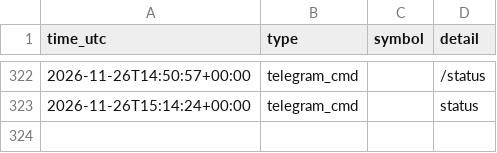
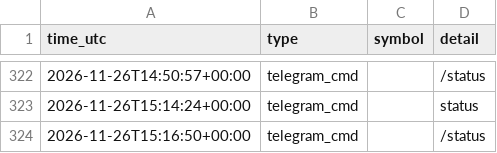
Before and after one commit to ProfDrTan/ibkr-options-income, a CSV file: data/discipline/events.csv, drawn as a sheet; only a part is shown, gaps mark what is left out.

Commit message:
discipline_bot journal update

```diff
--- a/data/discipline/events.csv
+++ b/data/discipline/events.csv
@@ -323 +323,2 @@ time_utc,type,symbol,detail
 2026-11-26T15:14:24+00:00,telegram_cmd,,status
+2026-11-26T15:16:50+00:00,telegram_cmd,,/status
```
Also changed, not shown: 3 other files.
